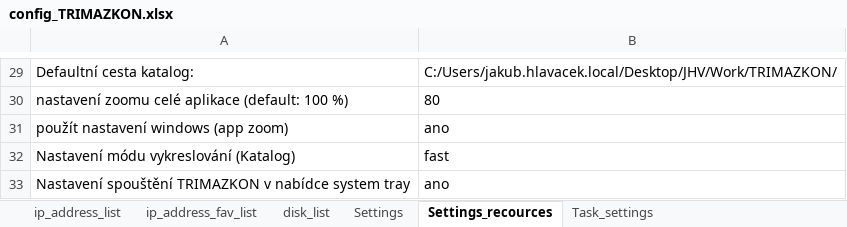
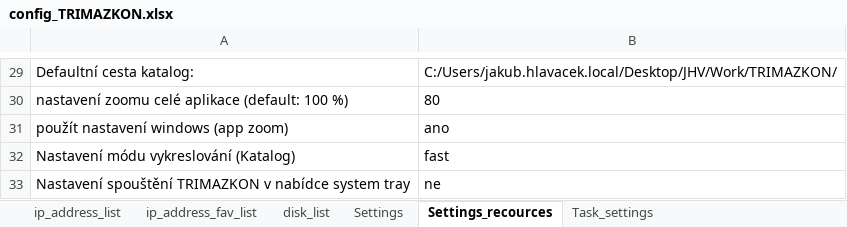
Before and after one commit to Jakubhl/Work, an Excel workbook: TRIMAZKON/config_TRIMAZKON.xlsx, sheet Settings_recources, drawn as a sheet; only a part is shown, gaps mark what is left out; values as stored, in another font and other column widths than the file's, no borders; the diff names each change by its address in the sheet, - before the commit and + after, or states it on an @@ line.

```diff
--- a/TRIMAZKON/config_TRIMAZKON.xlsx (sheet Settings_recources)
+++ b/TRIMAZKON/config_TRIMAZKON.xlsx (sheet Settings_recources)
-B33: ano
+B33: ne
```
Also changed, not shown: sheet Settings, 18 other files.
